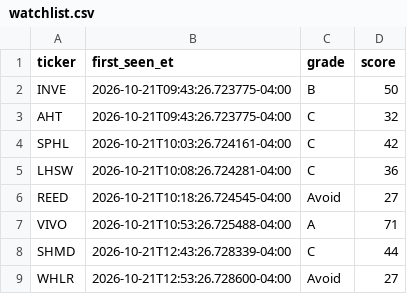
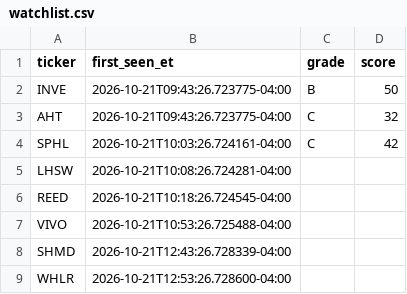
Before and after one commit to aligaam2-art/pennybot, a CSV file: journal/days/2026-10-21/watchlist.csv, drawn as a sheet.

```diff
--- a/journal/days/2026-10-21/watchlist.csv
+++ b/journal/days/2026-10-21/watchlist.csv
@@ -4,6 +4,6 @@ AHT,2026-10-21T09:43:26.723775-04:00,C,32
 SPHL,2026-10-21T10:03:26.724161-04:00,C,42
-LHSW,2026-10-21T10:08:26.724281-04:00,C,36
-REED,2026-10-21T10:18:26.724545-04:00,Avoid,27
-VIVO,2026-10-21T10:53:26.725488-04:00,A,71
-SHMD,2026-10-21T12:43:26.728339-04:00,C,44
-WHLR,2026-10-21T12:53:26.728600-04:00,Avoid,27
+LHSW,2026-10-21T10:08:26.724281-04:00,,
+REED,2026-10-21T10:18:26.724545-04:00,,
+VIVO,2026-10-21T10:53:26.725488-04:00,,
+SHMD,2026-10-21T12:43:26.728339-04:00,,
+WHLR,2026-10-21T12:53:26.728600-04:00,,
```
Also changed, not shown: journal/days/2026-10-21/movers.csv, 1 other file.
